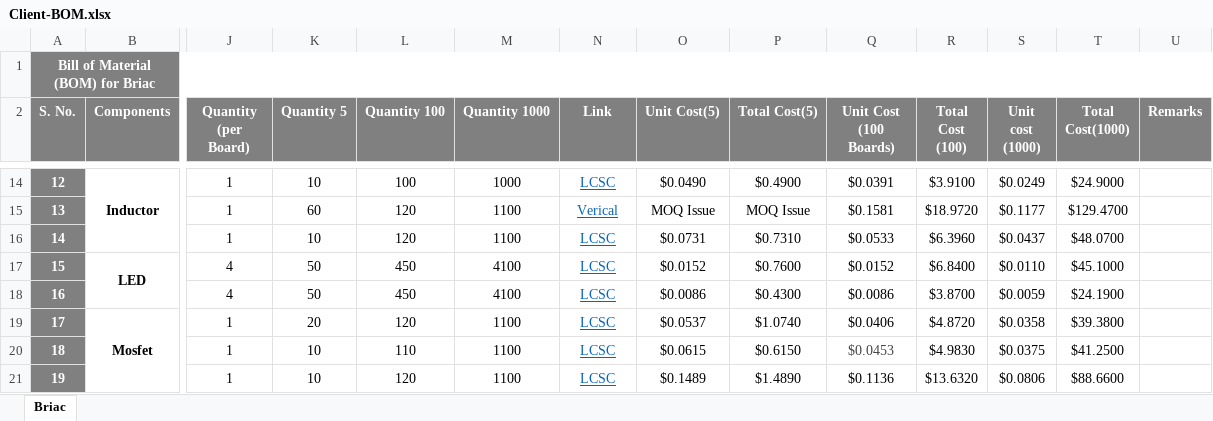
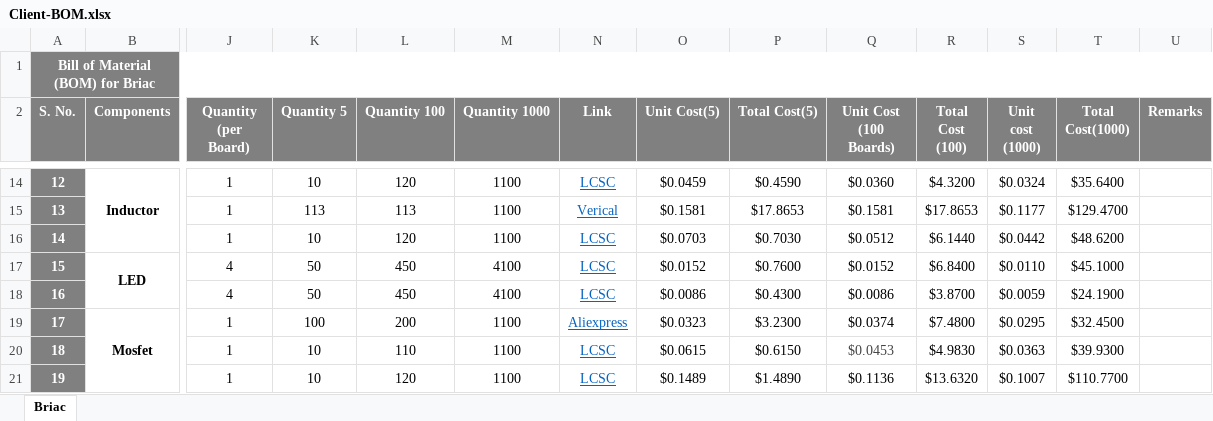
Before and after one commit to eSpark-Backup/briacbarthes-phonecharger, an Excel workbook: BOM/Client-BOM.xlsx, sheet Briac, drawn as a sheet; only a part is shown, gaps mark what is left out; values as stored, in another font and other column widths than the file's, no borders; conditional formats not drawn; the diff covers the shown part only; the diff names each change by its address in the sheet, - before the commit and + after, or states it on an @@ line.

```diff
--- a/BOM/Client-BOM.xlsx (sheet Briac)
+++ b/BOM/Client-BOM.xlsx (sheet Briac)
-L14 (Quantity 100): 100
+L14 (Quantity 100): 120
-M14 (Quantity 1000): 1000
+M14 (Quantity 1000): 1100
-O14 (Unit Cost(5)): $0.0490
+O14 (Unit Cost(5)): $0.0459
-P14 (Total Cost(5)): $0.4900
+P14 (Total Cost(5)): $0.4590
-Q14 (Unit Cost (100 Boards)): $0.0391
+Q14 (Unit Cost (100 Boards)): $0.0360
-R14 (Total Cost (100)): $3.9100
+R14 (Total Cost (100)): $4.3200
-S14 (Unit cost (1000)): $0.0249
+S14 (Unit cost (1000)): $0.0324
-T14 (Total Cost(1000)): $24.9000
+T14 (Total Cost(1000)): $35.6400
-K15 (Quantity 5): 60
+K15 (Quantity 5): 113
-L15 (Quantity 100): 120
+L15 (Quantity 100): 113
-O15 (Unit Cost(5)): MOQ Issue
+O15 (Unit Cost(5)): $0.1581
-P15 (Total Cost(5)): MOQ Issue
+P15 (Total Cost(5)): $17.8653
-R15 (Total Cost (100)): $18.9720
+R15 (Total Cost (100)): $17.8653
-O16 (Unit Cost(5)): $0.0731
+O16 (Unit Cost(5)): $0.0703
-P16 (Total Cost(5)): $0.7310
+P16 (Total Cost(5)): $0.7030
-Q16 (Unit Cost (100 Boards)): $0.0533
+Q16 (Unit Cost (100 Boards)): $0.0512
-R16 (Total Cost (100)): $6.3960
+R16 (Total Cost (100)): $6.1440
-S16 (Unit cost (1000)): $0.0437
+S16 (Unit cost (1000)): $0.0442
-T16 (Total Cost(1000)): $48.0700
+T16 (Total Cost(1000)): $48.6200
-K19 (Quantity 5): 20
+K19 (Quantity 5): 100
-L19 (Quantity 100): 120
+L19 (Quantity 100): 200
-N19 (Link): LCSC
+N19 (Link): Aliexpress
-O19 (Unit Cost(5)): $0.0537
+O19 (Unit Cost(5)): $0.0323
-P19 (Total Cost(5)): $1.0740
+P19 (Total Cost(5)): $3.2300
-Q19 (Unit Cost (100 Boards)): $0.0406
+Q19 (Unit Cost (100 Boards)): $0.0374
-R19 (Total Cost (100)): $4.8720
+R19 (Total Cost (100)): $7.4800
-S19 (Unit cost (1000)): $0.0358
+S19 (Unit cost (1000)): $0.0295
-T19 (Total Cost(1000)): $39.3800
+T19 (Total Cost(1000)): $32.4500
-S20 (Unit cost (1000)): $0.0375
+S20 (Unit cost (1000)): $0.0363
-T20 (Total Cost(1000)): $41.2500
+T20 (Total Cost(1000)): $39.9300
-S21 (Unit cost (1000)): $0.0806
+S21 (Unit cost (1000)): $0.1007
-T21 (Total Cost(1000)): $88.6600
+T21 (Total Cost(1000)): $110.7700
```
Also changed, not shown: 2 added rows, 2 removed rows and 201 edited cells elsewhere in this sheet.
